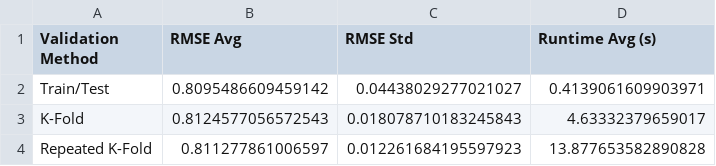
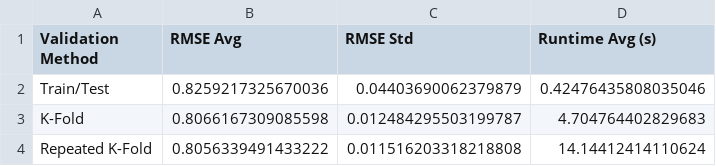
Before and after one commit to TyrikeDaniels/soil-temp-modeling, a CSV file: results/eval_val.csv, drawn as a sheet.

Commit message:
Upload src and results folders

```diff
--- a/results/eval_val.csv
+++ b/results/eval_val.csv
@@ -1,4 +1,4 @@
 Validation Method,RMSE Avg,RMSE Std,Runtime Avg (s)
-Train/Test,0.8095486609459142,0.04438029277021027,0.4139061609903971
-K-Fold,0.8124577056572543,0.018078710183245843,4.63332379659017
-Repeated K-Fold,0.811277861006597,0.012261684195597923,13.877653582890828
+Train/Test,0.8259217325670036,0.04403690062379879,0.42476435808035046
+K-Fold,0.8066167309085598,0.012484295503199787,4.704764402829683
+Repeated K-Fold,0.8056339491433222,0.011516203318218808,14.14412414110624
```
Also changed, not shown: 4 other files.
